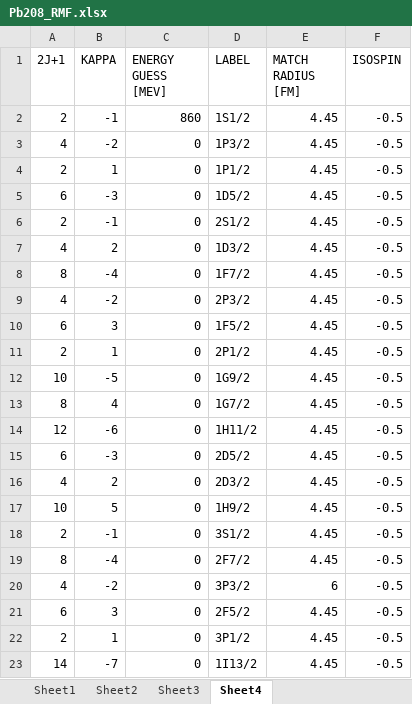
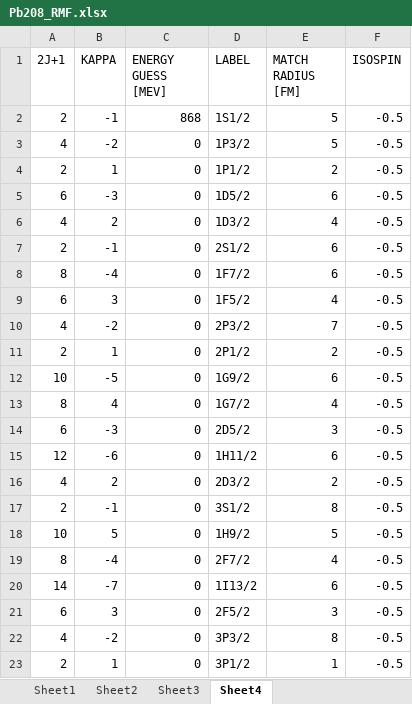
Before and after one commit to dima-kim/Relativistic-Mean-Field-Theory, an Excel workbook: input_files/Pb208_RMF.xlsx, sheet Sheet4, drawn as a sheet; values as stored, in another font and other column widths than the file's, no borders; removed rows and columns are numbered as before the commit, all else as after; the diff names each change by its address in the sheet, - before the commit and + after, or states it on an @@ line.

```diff
--- a/input_files/Pb208_RMF.xlsx (sheet Sheet4)
+++ b/input_files/Pb208_RMF.xlsx (sheet Sheet4)
-C2 (ENERGY GUESS [MEV]): 860
+C2 (ENERGY GUESS [MEV]): 868
-E2:E3 (MATCH RADIUS [FM]): 4.45
+E2:E3 (MATCH RADIUS [FM]): 5
-E4 (MATCH RADIUS [FM]): 4.45
+E4 (MATCH RADIUS [FM]): 2
-E5 (MATCH RADIUS [FM]): 4.45
+E5 (MATCH RADIUS [FM]): 6
-row 6: 2 | -1 | 0 | 2S1/2 | 4.45 | -0.5
-E6 (MATCH RADIUS [FM]): 4.45
+E6 (MATCH RADIUS [FM]): 4
+row 7: 2 | -1 | 0 | 2S1/2 | 6 | -0.5
-E8 (MATCH RADIUS [FM]): 4.45
+E8 (MATCH RADIUS [FM]): 6
-row 9: 4 | -2 | 0 | 2P3/2 | 4.45 | -0.5
-E9 (MATCH RADIUS [FM]): 4.45
+E9 (MATCH RADIUS [FM]): 4
+row 10: 4 | -2 | 0 | 2P3/2 | 7 | -0.5
-E11 (MATCH RADIUS [FM]): 4.45
+E11 (MATCH RADIUS [FM]): 2
-E12 (MATCH RADIUS [FM]): 4.45
+E12 (MATCH RADIUS [FM]): 6
-E13 (MATCH RADIUS [FM]): 4.45
+E13 (MATCH RADIUS [FM]): 4
-row 14: 12 | -6 | 0 | 1H11/2 | 4.45 | -0.5
-E14 (MATCH RADIUS [FM]): 4.45
+E14 (MATCH RADIUS [FM]): 3
+row 15: 12 | -6 | 0 | 1H11/2 | 6 | -0.5
-E16 (MATCH RADIUS [FM]): 4.45
+E16 (MATCH RADIUS [FM]): 2
-row 17: 10 | 5 | 0 | 1H9/2 | 4.45 | -0.5
-E17 (MATCH RADIUS [FM]): 4.45
+E17 (MATCH RADIUS [FM]): 8
+row 18: 10 | 5 | 0 | 1H9/2 | 5 | -0.5
-E19 (MATCH RADIUS [FM]): 4.45
+E19 (MATCH RADIUS [FM]): 4
-A20 (2J+1): 4
+A20 (2J+1): 14
-B20 (KAPPA): -2
+B20 (KAPPA): -7
-D20 (LABEL): 3P3/2
+D20 (LABEL): 1I13/2
-E21 (MATCH RADIUS [FM]): 4.45
+E21 (MATCH RADIUS [FM]): 3
+row 22: 4 | -2 | 0 | 3P3/2 | 8 | -0.5
-E23 (MATCH RADIUS [FM]): 4.45
+E23 (MATCH RADIUS [FM]): 1
-row 23: 14 | -7 | 0 | 1I13/2 | 4.45 | -0.5
```
Also changed, not shown: sheet Sheet3, sheet Sheet1, input_files/Ca40_RMF.xlsx, input_files/O16_RMF.xlsx, 5 other files.
